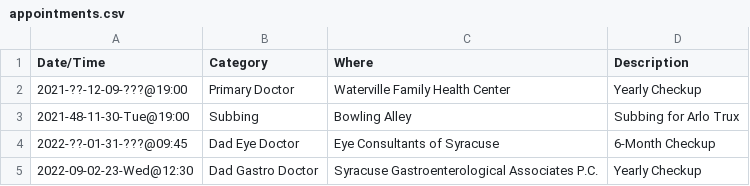
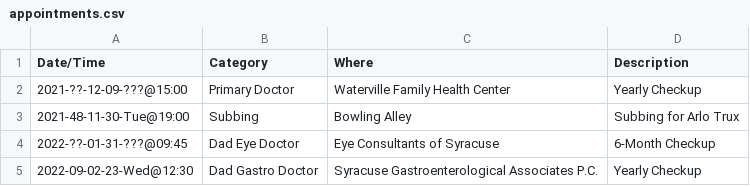
Before and after one commit to linux478/notebook, a CSV file: csv/appointments.csv, drawn as a sheet.

Commit message:
Update appointments.csv

```diff
--- a/csv/appointments.csv
+++ b/csv/appointments.csv
@@ -1,3 +1,3 @@
 Date/Time,Category,Where,Description
-2021-??-12-09-???@19:00,Primary Doctor,Waterville Family Health Center,Yearly Checkup
+2021-??-12-09-???@15:00,Primary Doctor,Waterville Family Health Center,Yearly Checkup
 2021-48-11-30-Tue@19:00,Subbing,Bowling Alley,Subbing for Arlo Trux
```
